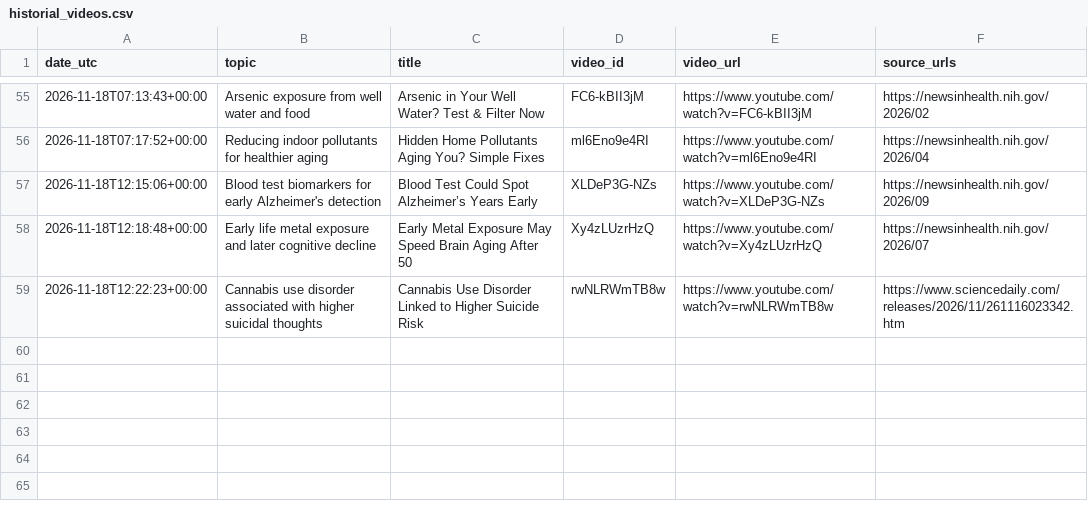
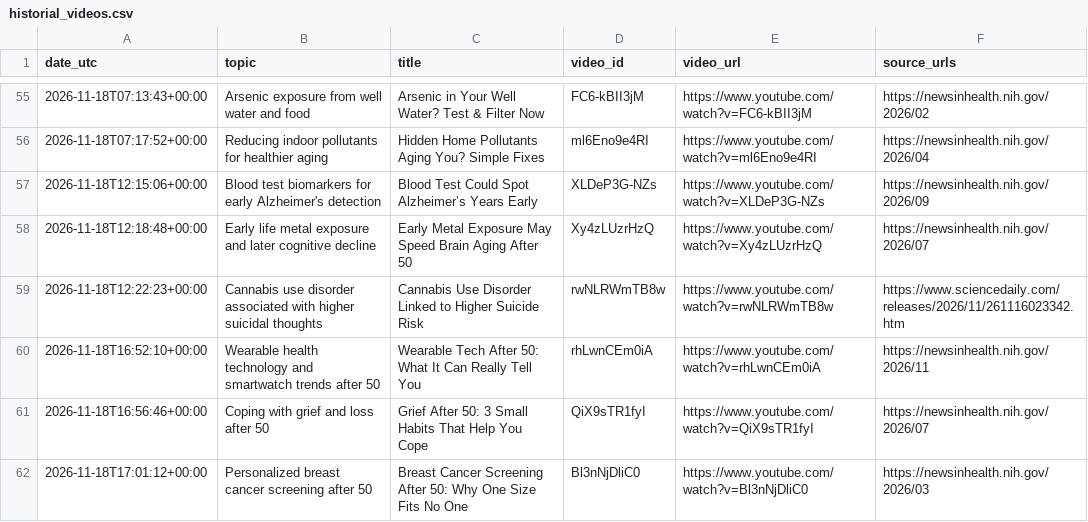
Before and after one commit to ignacitoooo/youtube_shorts_automation, a CSV file: data/historial_videos.csv, drawn as a sheet; only a part is shown, gaps mark what is left out; the diff names each change by its address in the sheet, - before the commit and + after, or states it on an @@ line.

```diff
--- a/data/historial_videos.csv
+++ b/data/historial_videos.csv
+row 60: 2026-11-18T16:52:10+00:00 | Wearable health technology and smartwatch trends after 50 | Wearable Tech After 50: What It Can Really Tell You | rhLwnCEm0iA | https://www.youtube.com/watch?v=rhLwnCEm0iA | https://newsinhealth.nih.gov/2026/11
+row 61: 2026-11-18T16:56:46+00:00 | Coping with grief and loss after 50 | Grief After 50: 3 Small Habits That Help You Cope | QiX9sTR1fyI | https://www.youtube.com/watch?v=QiX9sTR1fyI | https://newsinhealth.nih.gov/2026/07
+row 62: 2026-11-18T17:01:12+00:00 | Personalized breast cancer screening after 50 | Breast Cancer Screening After 50: Why One Size Fits No One | Bl3nNjDliC0 | https://www.youtube.com/watch?v=Bl3nNjDliC0 | https://newsinhealth.nih.gov/2026/03
```
